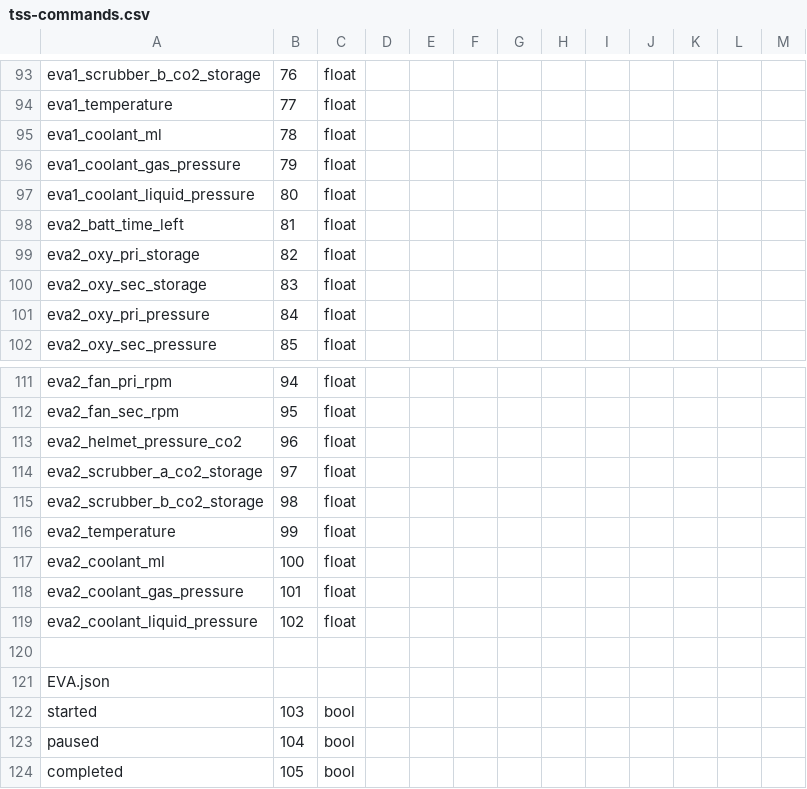
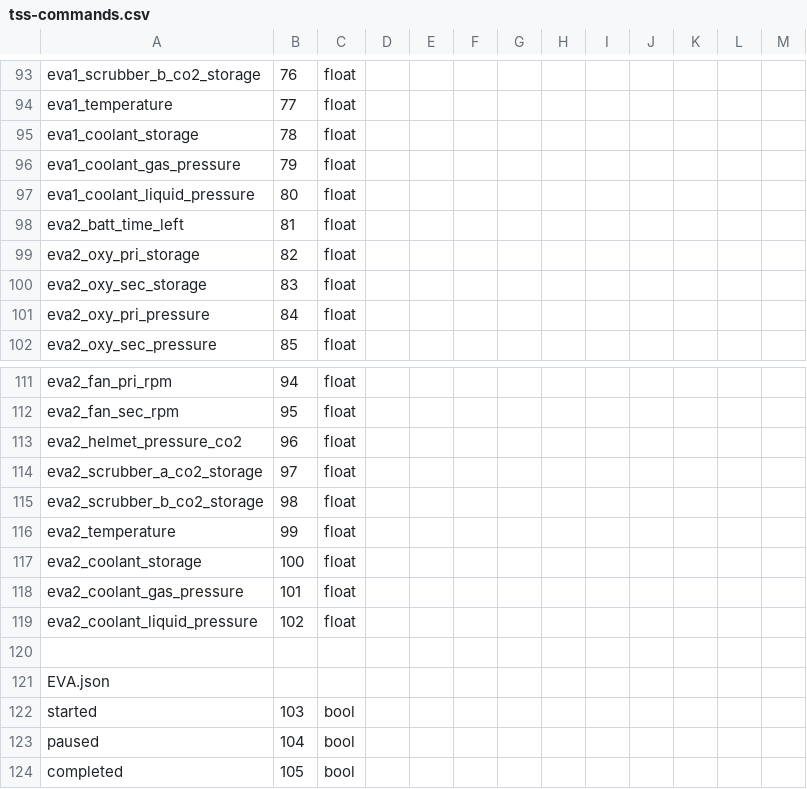
Before and after one commit to hibaa8/TSS2026-LunarLions, a CSV file: documents/tss-commands.csv, drawn as a sheet; only a part is shown, gaps mark what is left out.

```diff
--- a/documents/tss-commands.csv
+++ b/documents/tss-commands.csv
@@ -94,3 +94,3 @@ eva1_scrubber_b_co2_storage,76,float,,,,,,,,,,
 eva1_temperature,77,float,,,,,,,,,,
-eva1_coolant_ml,78,float,,,,,,,,,,
+eva1_coolant_storage,78,float,,,,,,,,,,
 eva1_coolant_gas_pressure,79,float,,,,,,,,,,
@@ -116,3 +116,3 @@ eva2_scrubber_b_co2_storage,98,float,,,,,,,,,,
 eva2_temperature,99,float,,,,,,,,,,
-eva2_coolant_ml,100,float,,,,,,,,,,
+eva2_coolant_storage,100,float,,,,,,,,,,
 eva2_coolant_gas_pressure,101,float,,,,,,,,,,
```
Also changed, not shown: 8 other files.
